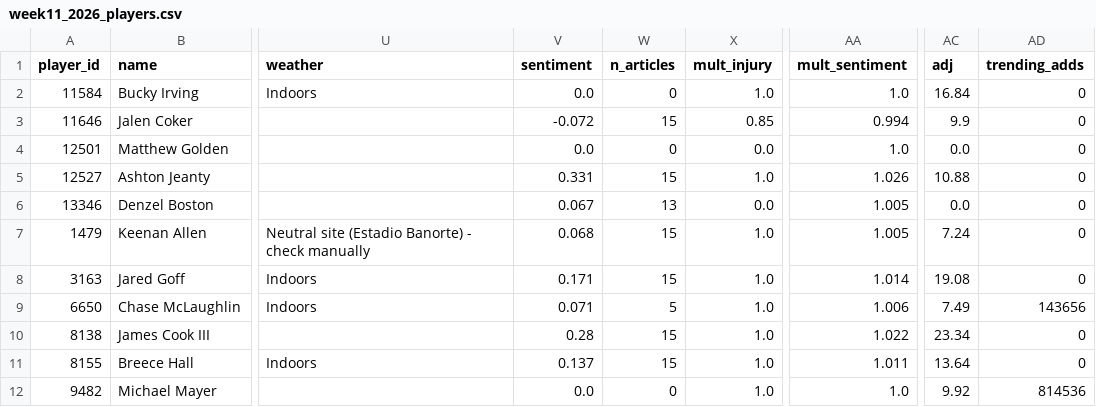
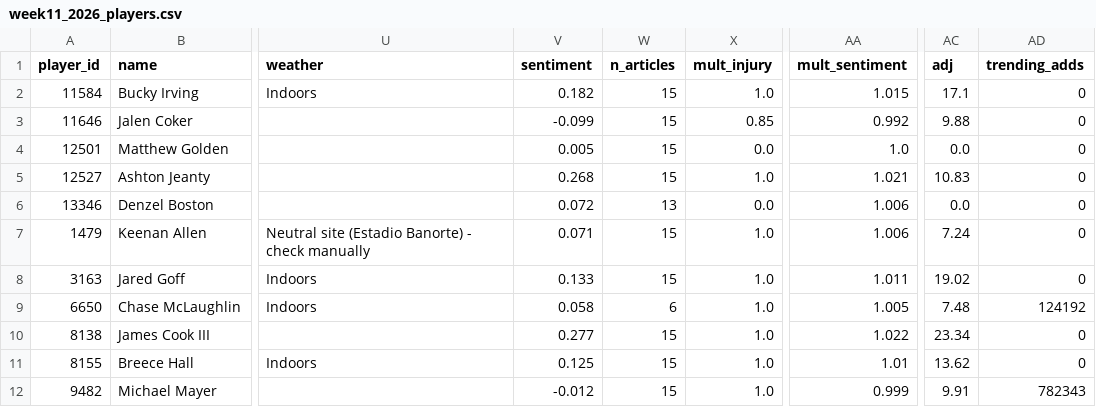
Before and after one commit to brendanabraham23/fantasy_football_agent, a CSV file: reports/week11_2026_players.csv, drawn as a sheet; only a part is shown, gaps mark what is left out; the diff covers the shown part only; the diff names each change by its address in the sheet, - before the commit and + after, or states it on an @@ line.

```diff
--- a/reports/week11_2026_players.csv
+++ b/reports/week11_2026_players.csv
-V2 (sentiment): 0.0
+V2 (sentiment): 0.182
-W2 (n_articles): 0
+W2 (n_articles): 15
-AA2 (mult_sentiment): 1.0
+AA2 (mult_sentiment): 1.015
-AC2 (adj): 16.84
+AC2 (adj): 17.1
-V3 (sentiment): -0.072
+V3 (sentiment): -0.099
-AA3 (mult_sentiment): 0.994
+AA3 (mult_sentiment): 0.992
-AC3 (adj): 9.9
+AC3 (adj): 9.88
-V4 (sentiment): 0.0
+V4 (sentiment): 0.005
-W4 (n_articles): 0
+W4 (n_articles): 15
-V5 (sentiment): 0.331
+V5 (sentiment): 0.268
-AA5 (mult_sentiment): 1.026
+AA5 (mult_sentiment): 1.021
-AC5 (adj): 10.88
+AC5 (adj): 10.83
-V6 (sentiment): 0.067
+V6 (sentiment): 0.072
-AA6:AA7 (mult_sentiment): 1.005
+AA6:AA7 (mult_sentiment): 1.006
-V7 (sentiment): 0.068
+V7 (sentiment): 0.071
-V8 (sentiment): 0.171
+V8 (sentiment): 0.133
-AA8 (mult_sentiment): 1.014
+AA8 (mult_sentiment): 1.011
-AC8 (adj): 19.08
+AC8 (adj): 19.02
-V9 (sentiment): 0.071
+V9 (sentiment): 0.058
-W9 (n_articles): 5
+W9 (n_articles): 6
-AA9 (mult_sentiment): 1.006
+AA9 (mult_sentiment): 1.005
-AC9 (adj): 7.49
+AC9 (adj): 7.48
-AD9 (trending_adds): 143656
+AD9 (trending_adds): 124192
-V10 (sentiment): 0.28
+V10 (sentiment): 0.277
-V11 (sentiment): 0.137
+V11 (sentiment): 0.125
-AA11 (mult_sentiment): 1.011
+AA11 (mult_sentiment): 1.01
-AC11 (adj): 13.64
+AC11 (adj): 13.62
-V12 (sentiment): 0.0
+V12 (sentiment): -0.012
-W12 (n_articles): 0
+W12 (n_articles): 15
-AA12 (mult_sentiment): 1.0
+AA12 (mult_sentiment): 0.999
-AC12 (adj): 9.92
+AC12 (adj): 9.91
-AD12 (trending_adds): 814536
+AD12 (trending_adds): 782343
```
Also changed, not shown: 1 added row, 1 removed row and 44 edited cells elsewhere in this file, 7 other files.
